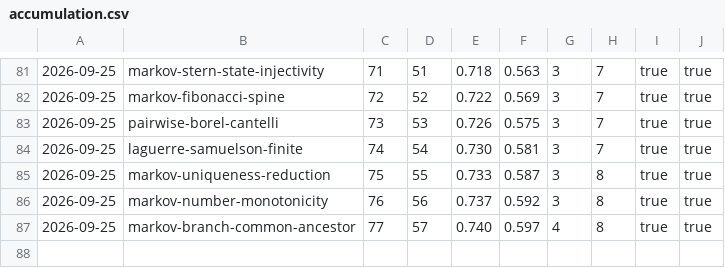
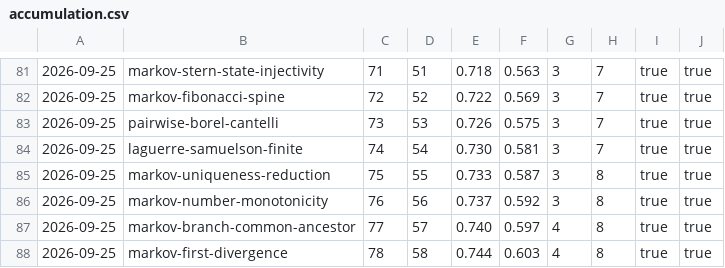
Before and after one commit to carlok/LeanFrontier, a CSV file: experiments/accumulation.csv, drawn as a sheet; only a part is shown, gaps mark what is left out; the diff names each change by its address in the sheet, - before the commit and + after, or states it on an @@ line.

```diff
--- a/experiments/accumulation.csv
+++ b/experiments/accumulation.csv
+row 88: 2026-09-25 | markov-first-divergence | 78 | 58 | 0.744 | 0.603 | 4 | 8 | true | true
```
Also changed, not shown: experiments/launcher-ab.csv, 2 other files.
